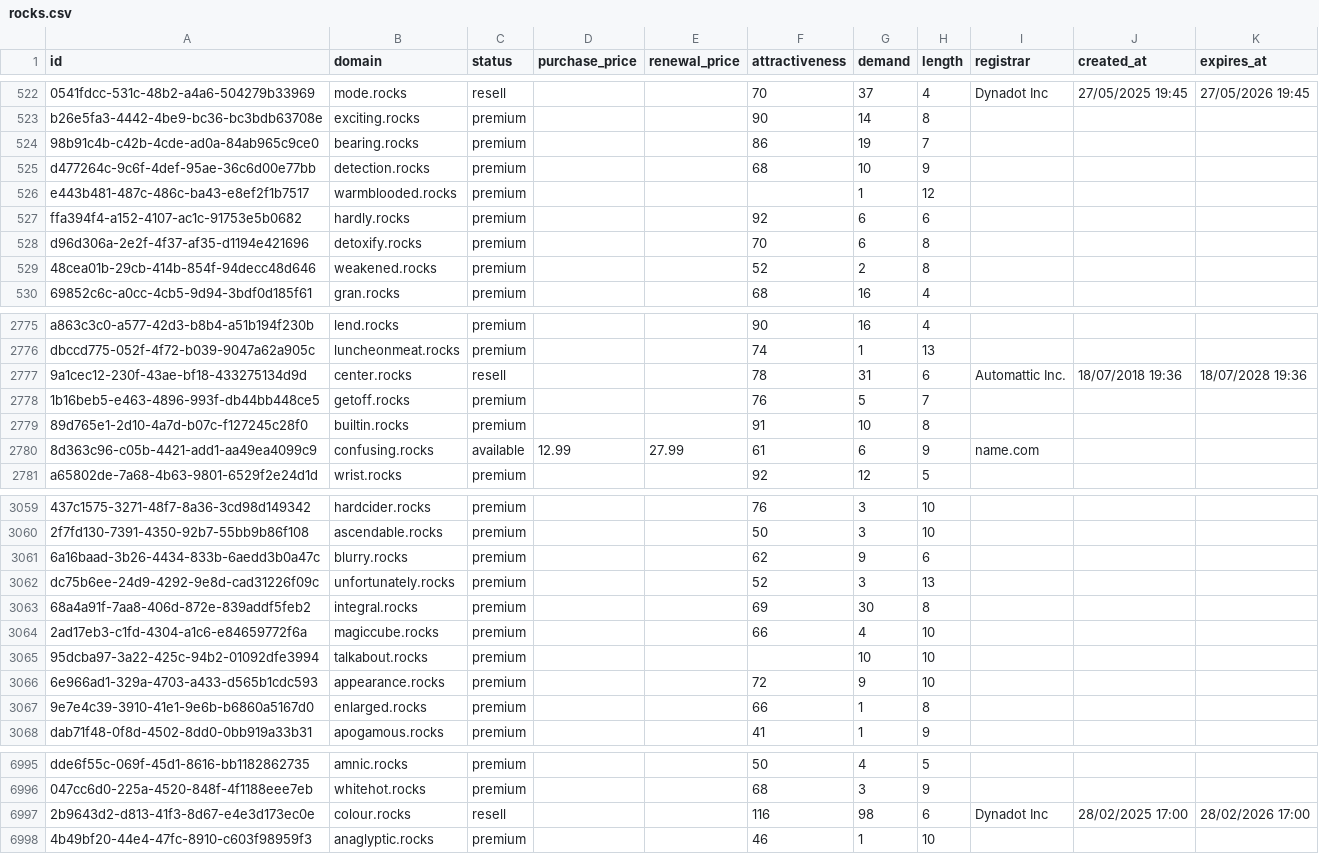
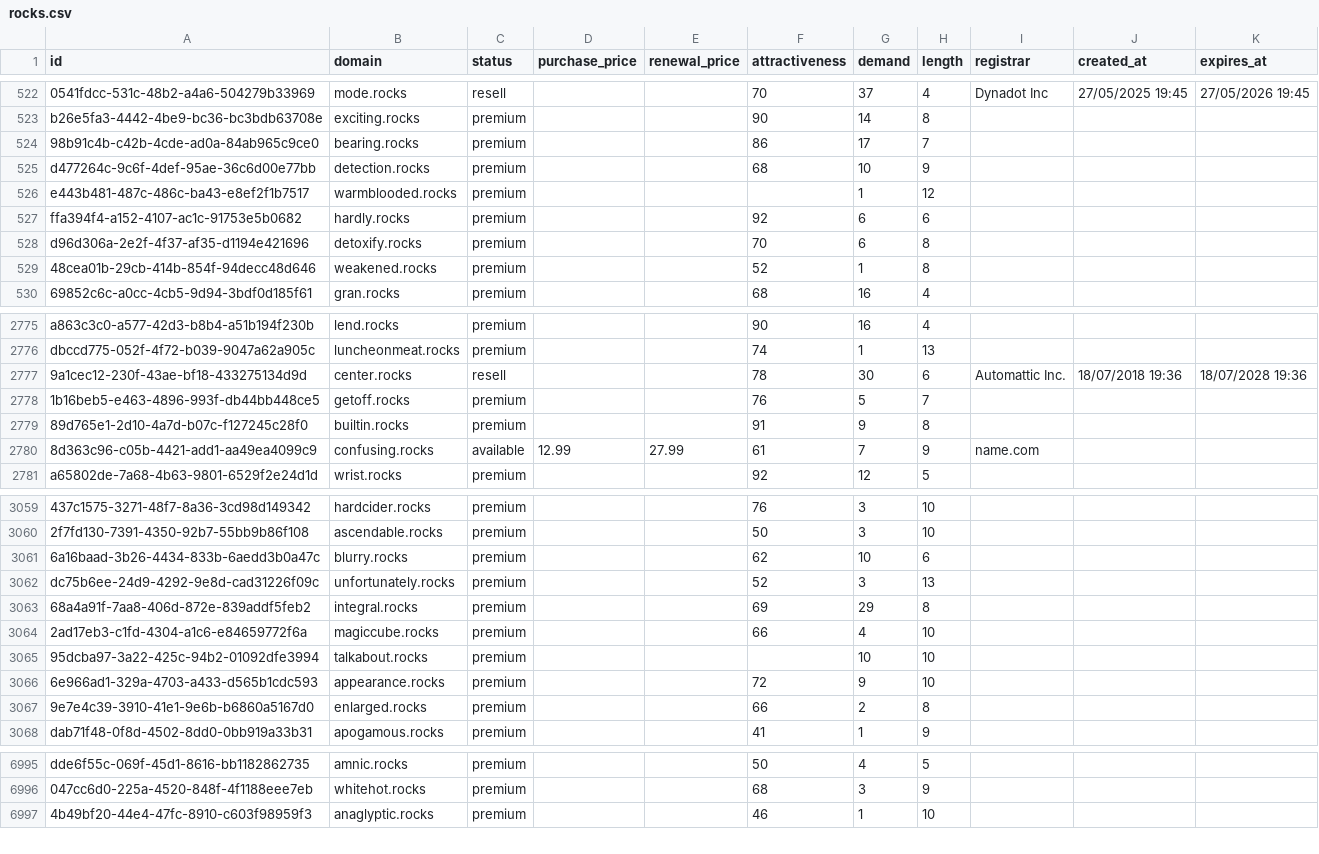
Before and after one commit to UniqueDomains/rocks-oneword-domains, a CSV file: rocks.csv, drawn as a sheet; only a part is shown, gaps mark what is left out; the diff covers the shown part only; the diff names each change by its address in the sheet, - before the commit and + after, or states it on an @@ line.

Commit message:
Domains update

```diff
--- a/rocks.csv
+++ b/rocks.csv
-G524 (demand): 19
+G524 (demand): 17
-G529 (demand): 2
+G529 (demand): 1
-G2777 (demand): 31
+G2777 (demand): 30
-G2779 (demand): 10
+G2779 (demand): 9
-G2780 (demand): 6
+G2780 (demand): 7
-G3061 (demand): 9
+G3061 (demand): 10
-G3063 (demand): 30
+G3063 (demand): 29
-G3067 (demand): 1
+G3067 (demand): 2
-row 6997: 2b9643d2-d813-41f3-8d67-e4e3d173ec0e | colour.rocks | resell |  |  | 116 | 98 | 6 | Dynadot Inc | 28/02/2025 17:00 | 28/02/2026 17:00
```
Also changed, not shown: 120 edited cells elsewhere in this file, 4 other files.
